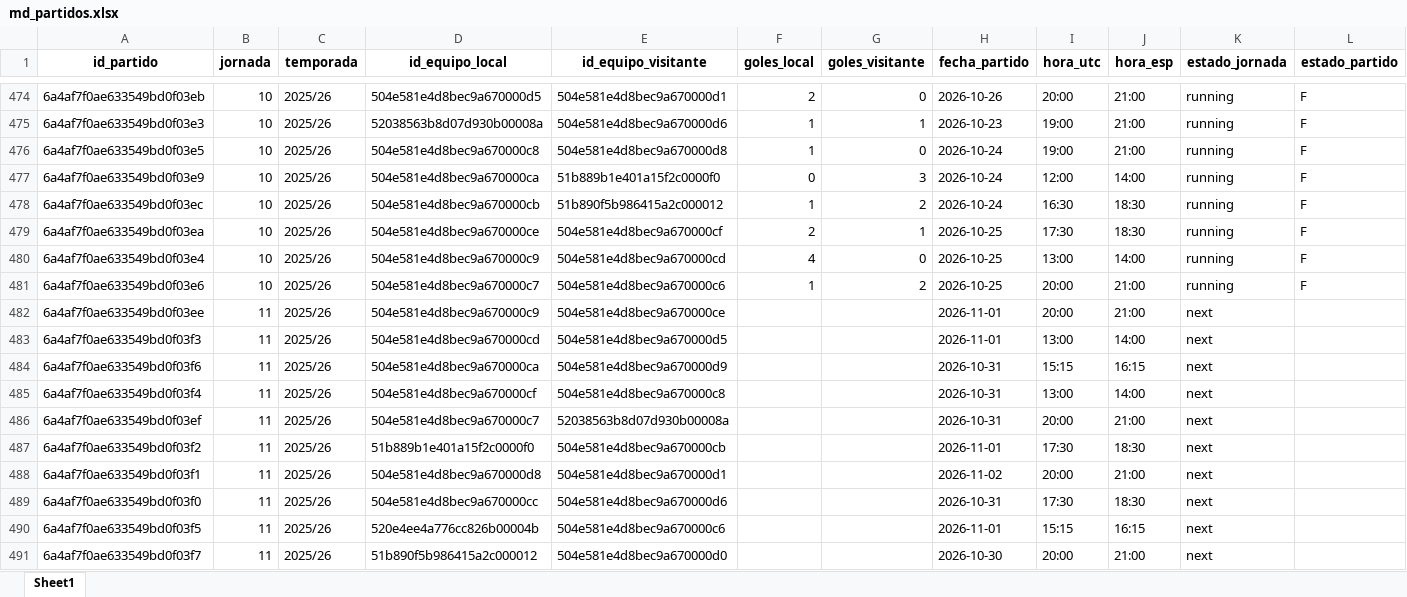
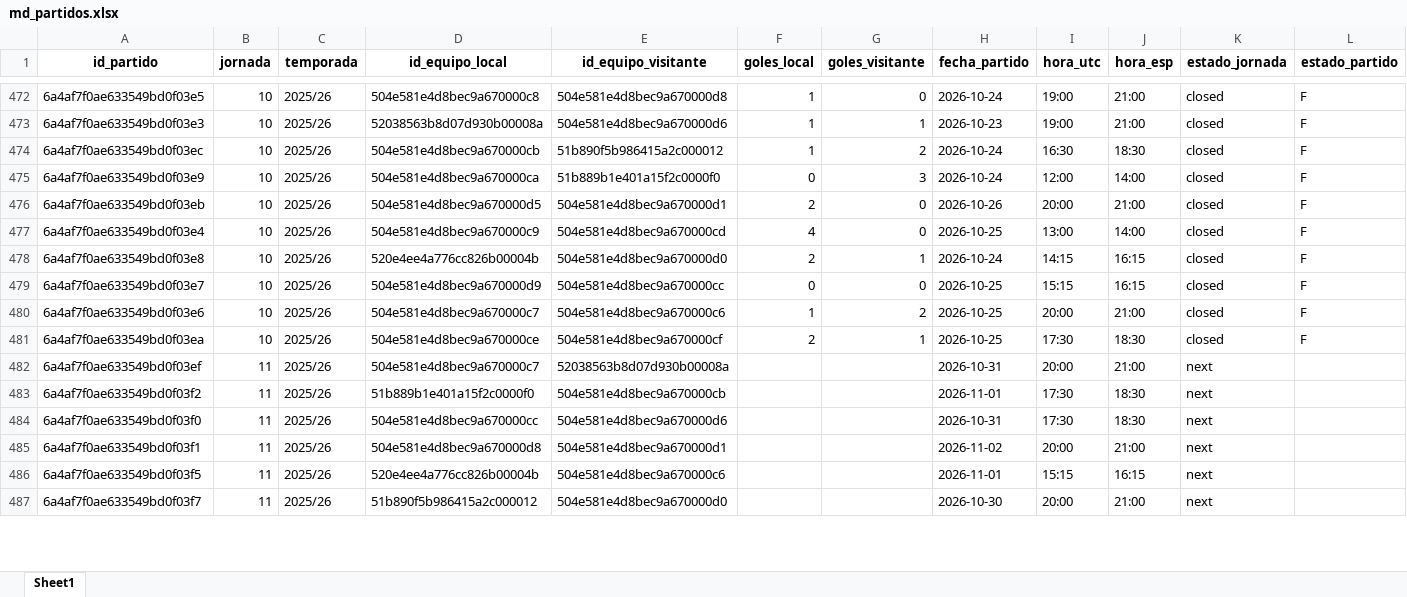
Before and after one commit to kelo71bis/FutmondoBOT, an Excel workbook: datos/maestros/md_partidos.xlsx, sheet Sheet1, drawn as a sheet; only a part is shown, gaps mark what is left out; values as stored, in another font and other column widths than the file's, no borders; removed rows and columns are numbered as before the commit, all else as after; the diff covers the shown part only; the diff names each change by its address in the sheet, - before the commit and + after, or states it on an @@ line.

```diff
--- a/datos/maestros/md_partidos.xlsx (sheet Sheet1)
+++ b/datos/maestros/md_partidos.xlsx (sheet Sheet1)
-A472 (id_partido): 6a4af7f0ae633549bd0f03eb
+A472 (id_partido): 6a4af7f0ae633549bd0f03e5
-D472 (id_equipo_local): 504e581e4d8bec9a670000d5
+D472 (id_equipo_local): 504e581e4d8bec9a670000c8
-E472 (id_equipo_visitante): 504e581e4d8bec9a670000d1
+E472 (id_equipo_visitante): 504e581e4d8bec9a670000d8
-F472 (goles_local): 2
+F472 (goles_local): 1
-H472 (fecha_partido): 2026-10-26
+H472 (fecha_partido): 2026-10-24
-I472 (hora_utc): 20:00
+I472 (hora_utc): 19:00
-K472:K475 (estado_jornada): running
+K472:K475 (estado_jornada): closed
-A474 (id_partido): 6a4af7f0ae633549bd0f03e5
+A474 (id_partido): 6a4af7f0ae633549bd0f03ec
-D474 (id_equipo_local): 504e581e4d8bec9a670000c8
+D474 (id_equipo_local): 504e581e4d8bec9a670000cb
-E474 (id_equipo_visitante): 504e581e4d8bec9a670000d8
+E474 (id_equipo_visitante): 51b890f5b986415a2c000012
-G474 (goles_visitante): 0
+G474 (goles_visitante): 2
-I474 (hora_utc): 19:00
+I474 (hora_utc): 16:30
-J474 (hora_esp): 21:00
+J474 (hora_esp): 18:30
-row 478: 6a4af7f0ae633549bd0f03ec | 10 | 2025/26 | 504e581e4d8bec9a670000cb | 51b890f5b986415a2c000012 | 1 | 2 | 2026-10-24 | 16:30 | 18:30 | running | F
-A476 (id_partido): 6a4af7f0ae633549bd0f03ea
+A476 (id_partido): 6a4af7f0ae633549bd0f03eb
-D476 (id_equipo_local): 504e581e4d8bec9a670000ce
+D476 (id_equipo_local): 504e581e4d8bec9a670000d5
-E476 (id_equipo_visitante): 504e581e4d8bec9a670000cf
+E476 (id_equipo_visitante): 504e581e4d8bec9a670000d1
-G476 (goles_visitante): 1
+G476 (goles_visitante): 0
-H476 (fecha_partido): 2026-10-25
+H476 (fecha_partido): 2026-10-26
-I476 (hora_utc): 17:30
+I476 (hora_utc): 20:00
-J476 (hora_esp): 18:30
+J476 (hora_esp): 21:00
-K476:K477 (estado_jornada): running
+K476:K477 (estado_jornada): closed
+row 478: 6a4af7f0ae633549bd0f03e8 | 10 | 2025/26 | 520e4ee4a776cc826b00004b | 504e581e4d8bec9a670000d0 | 2 | 1 | 2026-10-24 | 14:15 | 16:15 | closed | F
+row 479: 6a4af7f0ae633549bd0f03e7 | 10 | 2025/26 | 504e581e4d8bec9a670000d9 | 504e581e4d8bec9a670000cc | 0 | 0 | 2026-10-25 | 15:15 | 16:15 | closed | F
-K480 (estado_jornada): running
+K480 (estado_jornada): closed
@@ row 482 moved to row 488: 6a4af7f0ae633549bd0f03ee @@
@@ row 483 moved to row 490: 6a4af7f0ae633549bd0f03f3 @@
@@ row 484 moved to row 489: 6a4af7f0ae633549bd0f03f6 @@
@@ row 485 moved to row 491: 6a4af7f0ae633549bd0f03f4 @@
+row 481: 6a4af7f0ae633549bd0f03ea | 10 | 2025/26 | 504e581e4d8bec9a670000ce | 504e581e4d8bec9a670000cf | 2 | 1 | 2026-10-25 | 17:30 | 18:30 | closed | F
@@ row 489 moved to row 484: 6a4af7f0ae633549bd0f03f0 @@
```
Also changed, not shown: 2 removed rows and 178 moved rows elsewhere in this sheet, datos/hechos/td_admin.xlsx, datos/hechos/td_puntos_jugadores_2025_26.xlsx, 5 other files.
